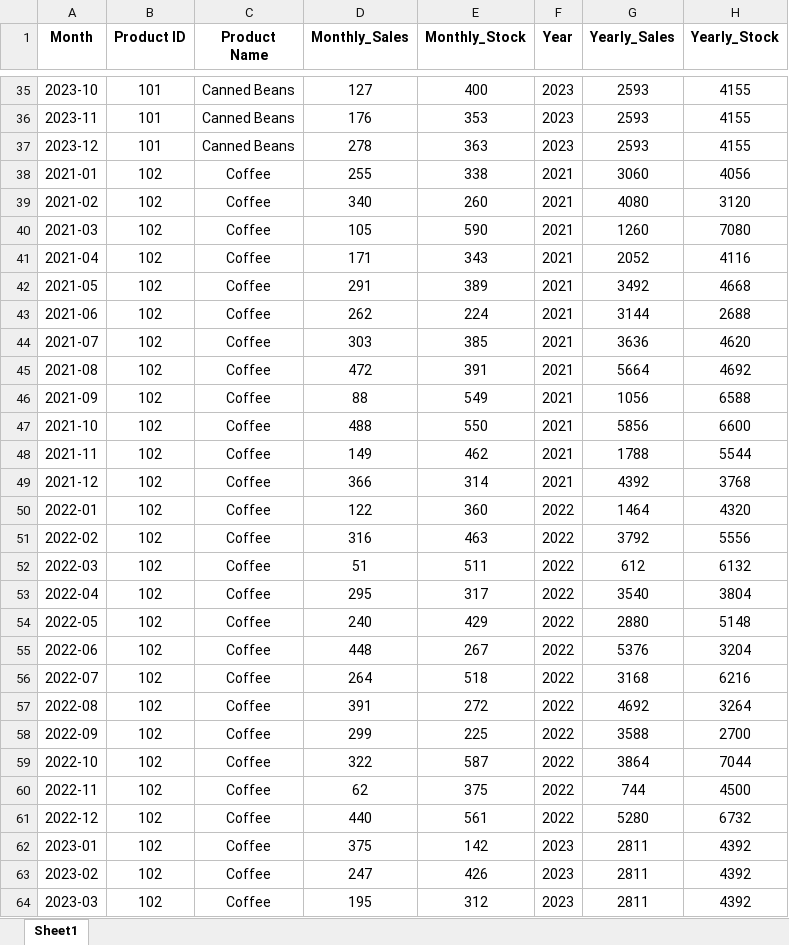
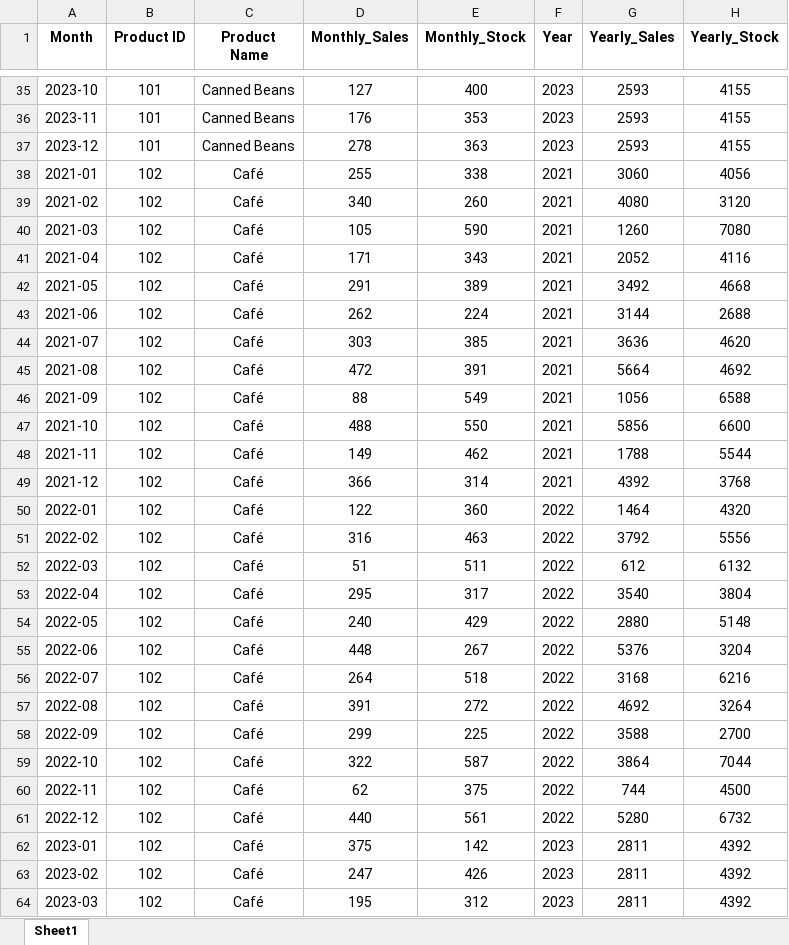
Before and after one commit to ElHakikAmina/Prevision-de-la-demande-des-produits, an Excel workbook: pages/hyperlocal_demand_forecasting_with_grocery_items.xlsx, sheet Sheet1, drawn as a sheet; only a part is shown, gaps mark what is left out; values as stored, in another font and other column widths than the file's, no borders; the diff covers the shown part only; the diff names each change by its address in the sheet, - before the commit and + after, or states it on an @@ line.

Commit message:
ajout du café

```diff
--- a/pages/hyperlocal_demand_forecasting_with_grocery_items.xlsx (sheet Sheet1)
+++ b/pages/hyperlocal_demand_forecasting_with_grocery_items.xlsx (sheet Sheet1)
-C38:C64 (Product Name): Coffee
+C38:C64 (Product Name): Café
```
Also changed, not shown: 3 edited cells elsewhere in this sheet.
